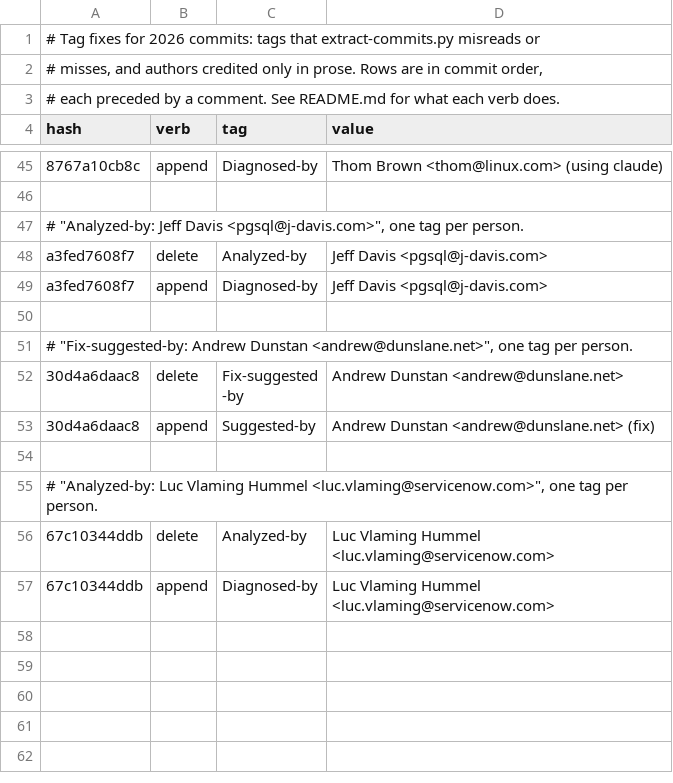
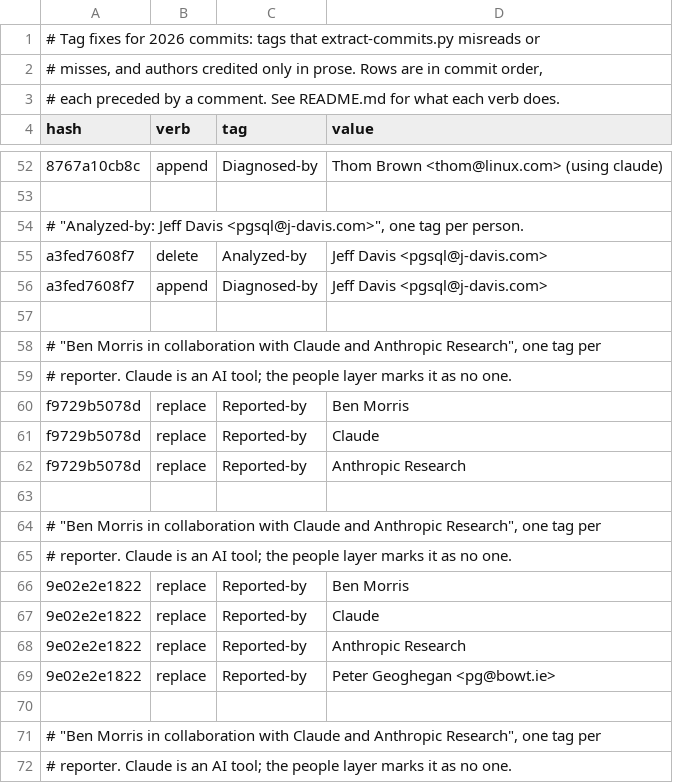
Before and after one commit to robertmhaas/pg-code-contributions, a TSV file: overrides/tag-fixes/2026.tsv, drawn as a sheet; only a part is shown, gaps mark what is left out; the shorter side is filled out with more unchanged rows; the diff covers the shown part only.

Commit message:
Add a people layer.
people.py maps the names and addresses in person tags, git authors and
mail senders to people.  Identifiers that appear together, such as the
name and address in a mail From or a "Name <address>" tag, are linked;
names are matched ignoring case, accents, word order, initials and
glosses, and a name written in two scripts links through each part.
Tag values listing several people are split.  Display names follow how
people write their own names.

overrides/people.tsv pins identifiers to people by hand: handles and
addresses the legacy %email_map knew, misspellings in commit messages,
people with similar names kept apart, and "-" for tools and other
things that aren't people.  AI tools are among those; their credits
stay in the tags, and People.authors() skips them when choosing the
primary author.  check-people.py reports problems, and with --review
lists near-matching names.

Tag fixes split the 2026 credits that combine a reporter, an AI tool
and an organization into one tag each.

tools/legacy-import/compare_people.py compares the result with the
legacy mail and commit tables.

```diff
--- a/overrides/tag-fixes/2026.tsv
+++ b/overrides/tag-fixes/2026.tsv
@@ -49 +56,17 @@ a3fed7608f7	delete	Analyzed-by	Jeff Davis <pgsql@j-davis.com>
 a3fed7608f7	append	Diagnosed-by	Jeff Davis <pgsql@j-davis.com>
+
+# "Ben Morris in collaboration with Claude and Anthropic Research", one tag per
+# reporter.  Claude is an AI tool; the people layer marks it as no one.
+f9729b5078d	replace	Reported-by	Ben Morris
+f9729b5078d	replace	Reported-by	Claude
+f9729b5078d	replace	Reported-by	Anthropic Research
+
+# "Ben Morris in collaboration with Claude and Anthropic Research", one tag per
+# reporter.  Claude is an AI tool; the people layer marks it as no one.
+9e02e2e1822	replace	Reported-by	Ben Morris
+9e02e2e1822	replace	Reported-by	Claude
+9e02e2e1822	replace	Reported-by	Anthropic Research
+9e02e2e1822	replace	Reported-by	Peter Geoghegan <pg@bowt.ie>
+
+# "Ben Morris in collaboration with Claude and Anthropic Research", one tag per
+# reporter.  Claude is an AI tool; the people layer marks it as no one.
```
Also changed, not shown: 30 added rows elsewhere in this file, 6 other files.
